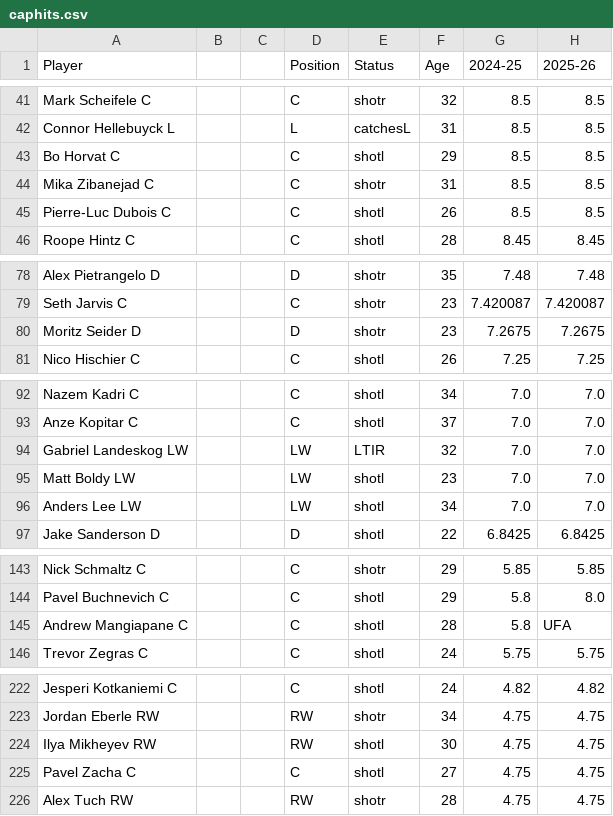
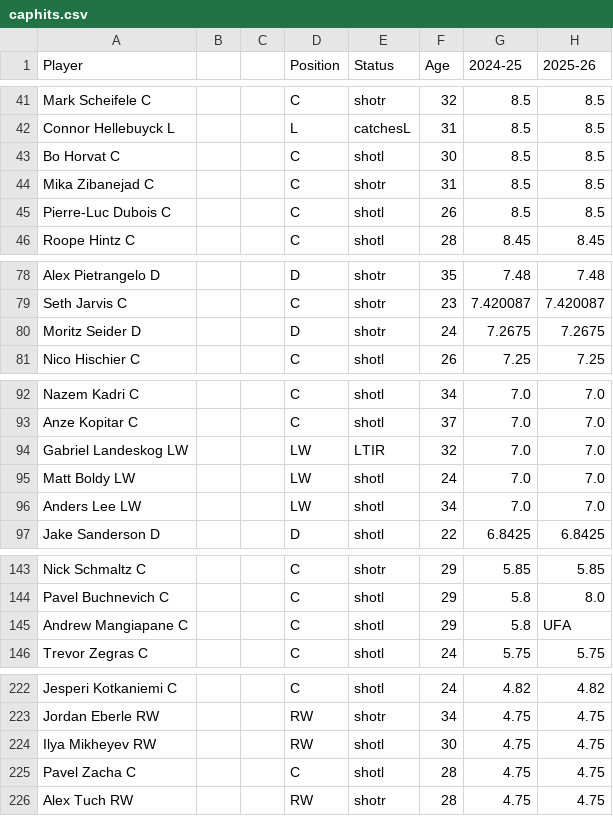
Before and after one commit to kww271/qBneK36JpdQetizHcQM7DMrCSz, a CSV file: caphits.csv, drawn as a sheet; only a part is shown, gaps mark what is left out; the diff covers the shown part only; the diff names each change by its address in the sheet, - before the commit and + after, or states it on an @@ line.

```diff
--- a/caphits.csv
+++ b/caphits.csv
-F43 (Age): 29
+F43 (Age): 30
-F80 (Age): 23
+F80 (Age): 24
-F95 (Age): 23
+F95 (Age): 24
-F145 (Age): 28
+F145 (Age): 29
-F225 (Age): 27
+F225 (Age): 28
```
Also changed, not shown: 4 added rows, 1 removed row and 14 edited cells elsewhere in this file.
